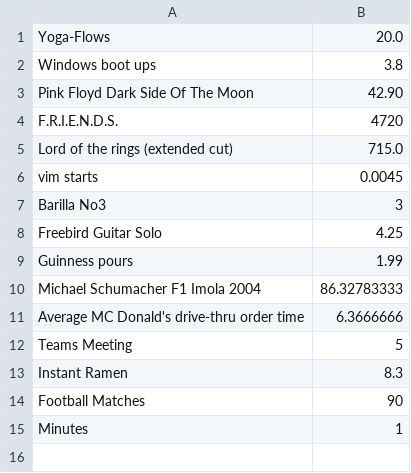
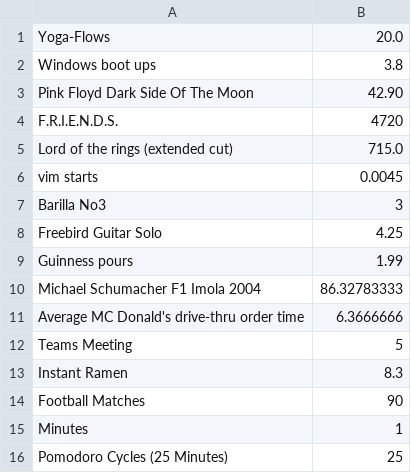
Before and after one commit to michaelberndbeier/GetHoursRemainingGo, a CSV file: activities.csv, drawn as a sheet.

```diff
--- a/activities.csv
+++ b/activities.csv
@@ -15 +15,2 @@ Football Matches;90
 Minutes;1
+Pomodoro Cycles (25 Minutes);25
```
Also changed, not shown: 1 other file.
